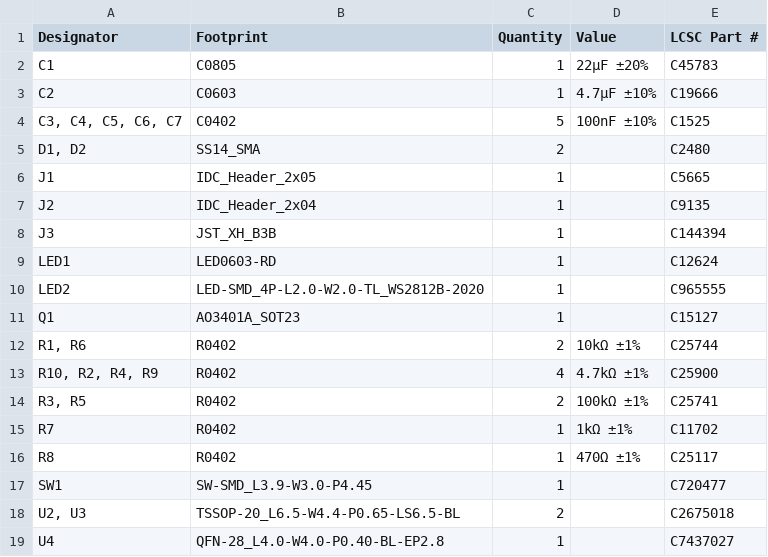
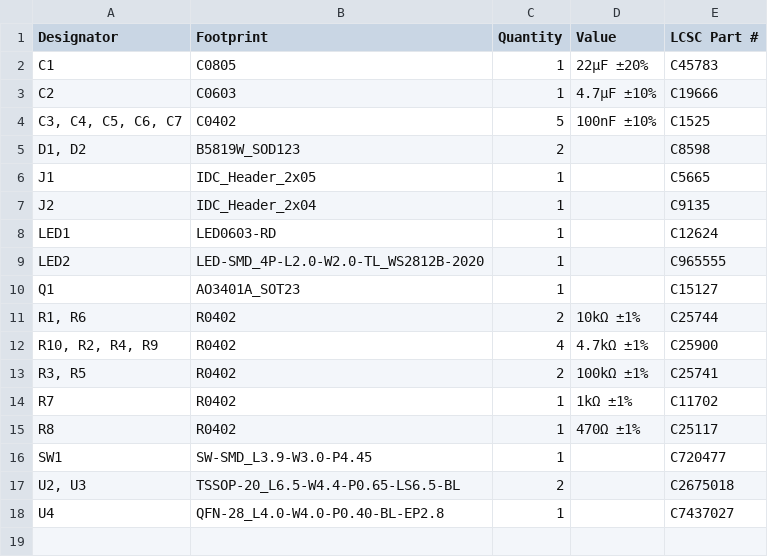
Before and after one commit to kunichiko/MimicX-hardware, a CSV file: wireless-combo/layouts/default/production/MimicX-combo_v1.0.0_bom.csv, drawn as a sheet.

```diff
--- a/wireless-combo/layouts/default/production/MimicX-combo_v1.0.0_bom.csv
+++ b/wireless-combo/layouts/default/production/MimicX-combo_v1.0.0_bom.csv
@@ -4,6 +4,5 @@ C2,C0603,1,4.7µF ±10%,C19666
 "C3, C4, C5, C6, C7",C0402,5,100nF ±10%,C1525
-"D1, D2",SS14_SMA,2,,C2480
+"D1, D2",B5819W_SOD123,2,,C8598
 J1,IDC_Header_2x05,1,,C5665
 J2,IDC_Header_2x04,1,,C9135
-J3,JST_XH_B3B,1,,C144394
 LED1,LED0603-RD,1,,C12624
```
Also changed, not shown: wireless-combo/layouts/default/production/MimicX-combo_v1.0.0_positions.csv, 38 other files.
